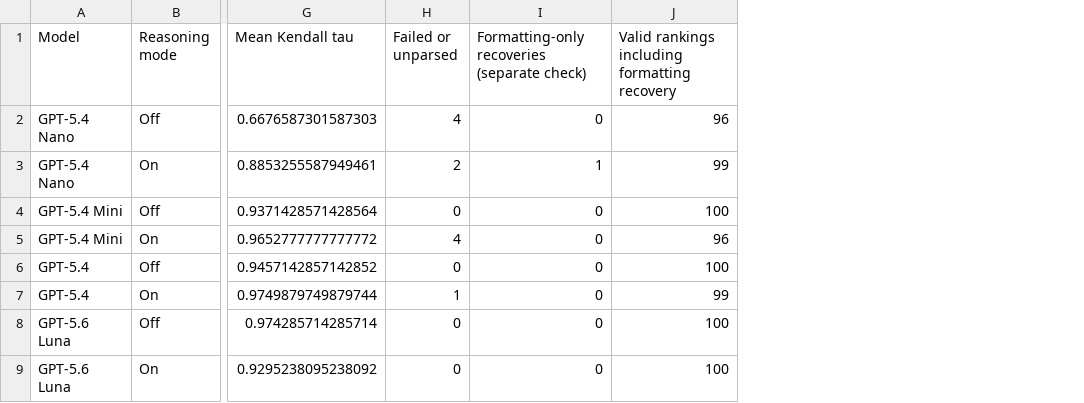
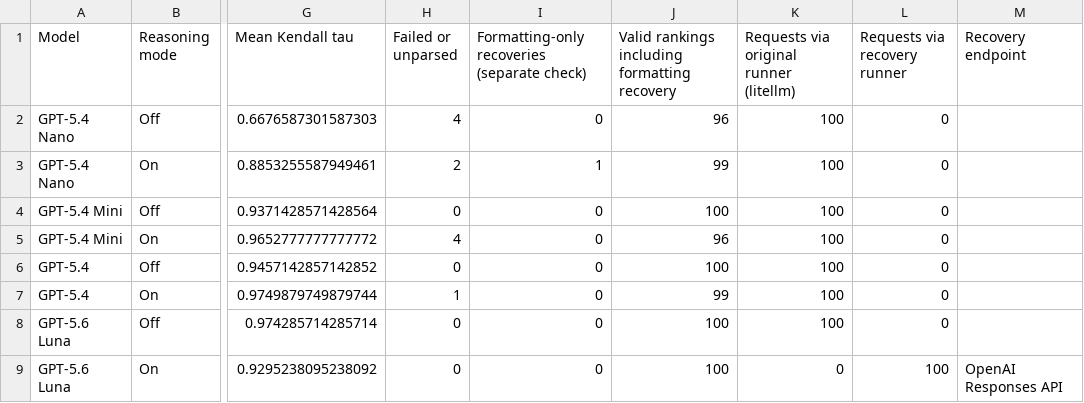
Before and after one commit to mint-philosophy/llm_coherence, a CSV file: reports/followup_20261103/ranking_details.csv, drawn as a sheet; only a part is shown, gaps mark what is left out; the diff names each change by its address in the sheet, - before the commit and + after, or states it on an @@ line.

Commit message:
Add request path columns and non-flat temperature table
flat curves pass strict monotonicity for free and there are fewer of them
at higher temperature. non-flat share still drops 73% -> 33%.

```diff
--- a/reports/followup_20261103/ranking_details.csv
+++ b/reports/followup_20261103/ranking_details.csv
+column K, rows 1-9: Requests via original runner (litellm) | 100 | 100 | 100 | 100 | 100 | 100 | 100 | 0
+column L (Requests via recovery runner), rows 2-9: 0 | 0 | 0 | 0 | 0 | 0 | 0 | 100
+column M (Recovery endpoint), row 9: OpenAI Responses API
```
Also changed, not shown: 4 other files.
